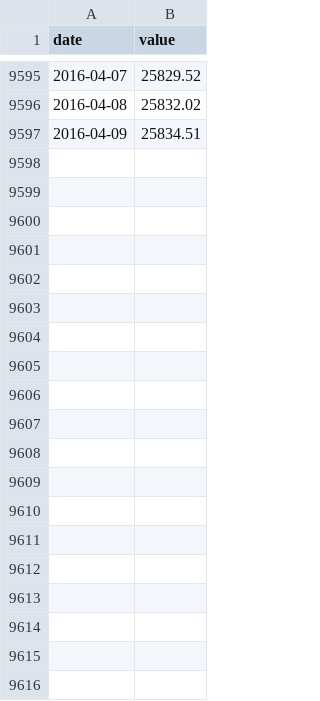
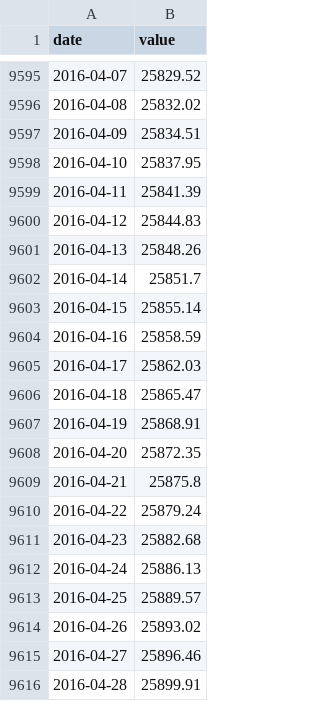
Before and after one commit to collabmarket/data_sii, a CSV file: uf.csv, drawn as a sheet; only a part is shown, gaps mark what is left out; the diff covers the shown part only; the diff names each change by its address in the sheet, - before the commit and + after, or states it on an @@ line.

```diff
--- a/uf.csv
+++ b/uf.csv
+row 9598: 2016-04-10 | 25837.95
+row 9599: 2016-04-11 | 25841.39
+row 9600: 2016-04-12 | 25844.83
+row 9601: 2016-04-13 | 25848.26
+row 9602: 2016-04-14 | 25851.7
+row 9603: 2016-04-15 | 25855.14
+row 9604: 2016-04-16 | 25858.59
+row 9605: 2016-04-17 | 25862.03
+row 9606: 2016-04-18 | 25865.47
+row 9607: 2016-04-19 | 25868.91
+row 9608: 2016-04-20 | 25872.35
+row 9609: 2016-04-21 | 25875.8
+row 9610: 2016-04-22 | 25879.24
+row 9611: 2016-04-23 | 25882.68
+row 9612: 2016-04-24 | 25886.13
+row 9613: 2016-04-25 | 25889.57
+row 9614: 2016-04-26 | 25893.02
+row 9615: 2016-04-27 | 25896.46
+row 9616: 2016-04-28 | 25899.91
```
Also changed, not shown: 72 added rows elsewhere in this file, 1 other file.
